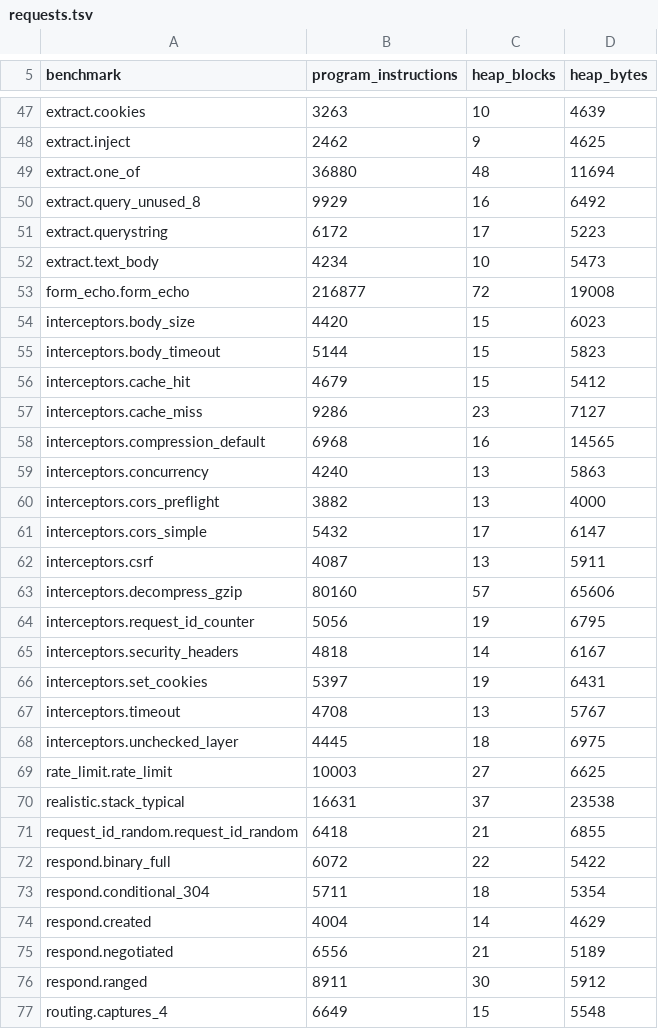
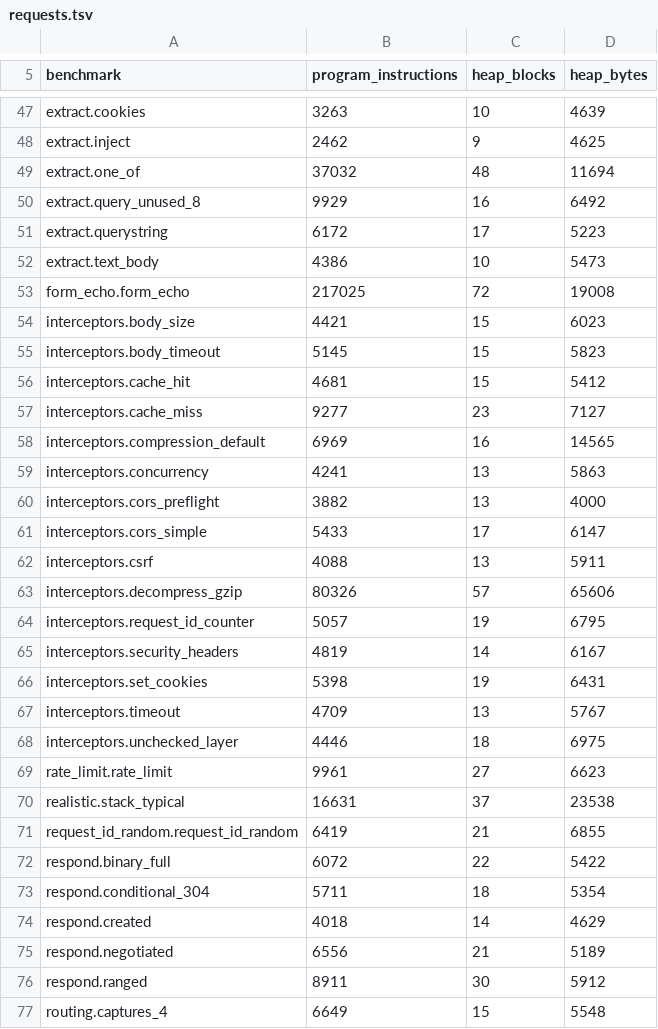
Before and after one commit to getkono/kynos, a TSV file: crates/kynos-profile/requests.tsv, drawn as a sheet; only a part is shown, gaps mark what is left out; the diff covers the shown part only.

Commit message:
perf(profile): re-record the baseline with no service teardown in a connection row
The connection rows no longer count the service and its document being
freed, so each drops by about 137,000 program instructions: 14205 for
connection_h1.plaintext where 151591 was recorded, and 11672 for
connection_h1.second where 149058 was. Their heap blocks and bytes are
unchanged, since a free allocates nothing. The attribution for every
connection row now names no Service or Document drop.

The other rows are recorded again at this head too, as profile:record
records the whole build. Their drift is what changes merged since the last
record cost, not this change's.

```diff
--- a/crates/kynos-profile/requests.tsv
+++ b/crates/kynos-profile/requests.tsv
@@ -48,28 +48,28 @@ extract.cookies	3263	10	4639
 extract.inject	2462	9	4625
-extract.one_of	36880	48	11694
+extract.one_of	37032	48	11694
 extract.query_unused_8	9929	16	6492
 extract.querystring	6172	17	5223
-extract.text_body	4234	10	5473
-form_echo.form_echo	216877	72	19008
-interceptors.body_size	4420	15	6023
-interceptors.body_timeout	5144	15	5823
-interceptors.cache_hit	4679	15	5412
-interceptors.cache_miss	9286	23	7127
-interceptors.compression_default	6968	16	14565
-interceptors.concurrency	4240	13	5863
+extract.text_body	4386	10	5473
+form_echo.form_echo	217025	72	19008
+interceptors.body_size	4421	15	6023
+interceptors.body_timeout	5145	15	5823
+interceptors.cache_hit	4681	15	5412
+interceptors.cache_miss	9277	23	7127
+interceptors.compression_default	6969	16	14565
+interceptors.concurrency	4241	13	5863
 interceptors.cors_preflight	3882	13	4000
-interceptors.cors_simple	5432	17	6147
-interceptors.csrf	4087	13	5911
-interceptors.decompress_gzip	80160	57	65606
-interceptors.request_id_counter	5056	19	6795
-interceptors.security_headers	4818	14	6167
-interceptors.set_cookies	5397	19	6431
-interceptors.timeout	4708	13	5767
-interceptors.unchecked_layer	4445	18	6975
-rate_limit.rate_limit	10003	27	6625
+interceptors.cors_simple	5433	17	6147
+interceptors.csrf	4088	13	5911
+interceptors.decompress_gzip	80326	57	65606
+interceptors.request_id_counter	5057	19	6795
+interceptors.security_headers	4819	14	6167
+interceptors.set_cookies	5398	19	6431
+interceptors.timeout	4709	13	5767
+interceptors.unchecked_layer	4446	18	6975
+rate_limit.rate_limit	9961	27	6623
 realistic.stack_typical	16631	37	23538
-request_id_random.request_id_random	6418	21	6855
+request_id_random.request_id_random	6419	21	6855
 respond.binary_full	6072	22	5422
 respond.conditional_304	5711	18	5354
-respond.created	4004	14	4629
+respond.created	4018	14	4629
 respond.negotiated	6556	21	5189
```
Also changed, not shown: 54 edited cells elsewhere in this file.
